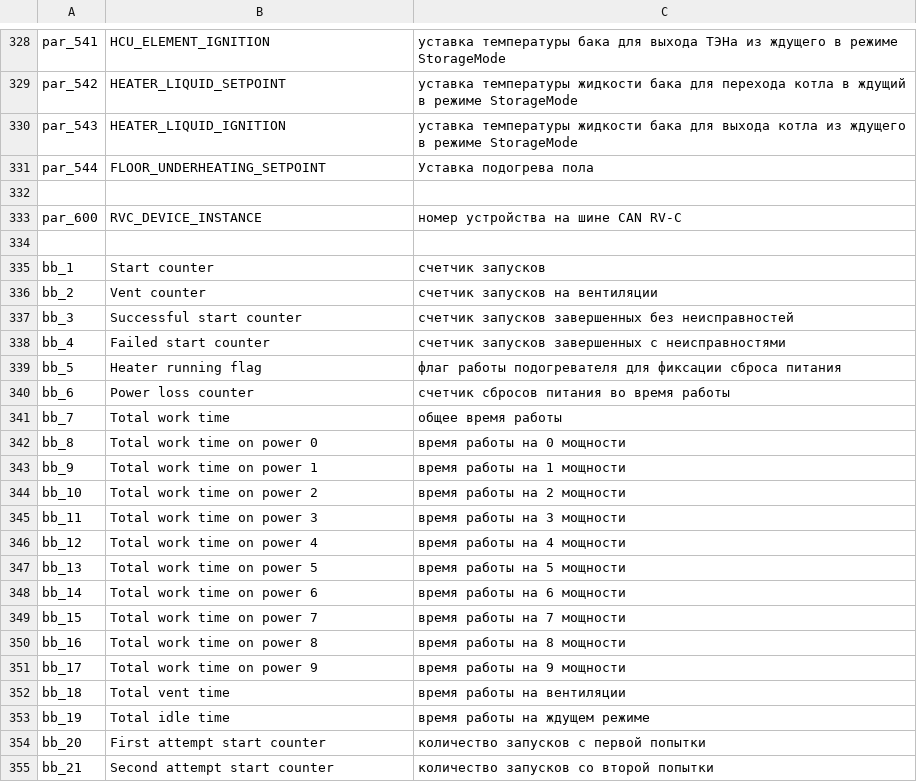
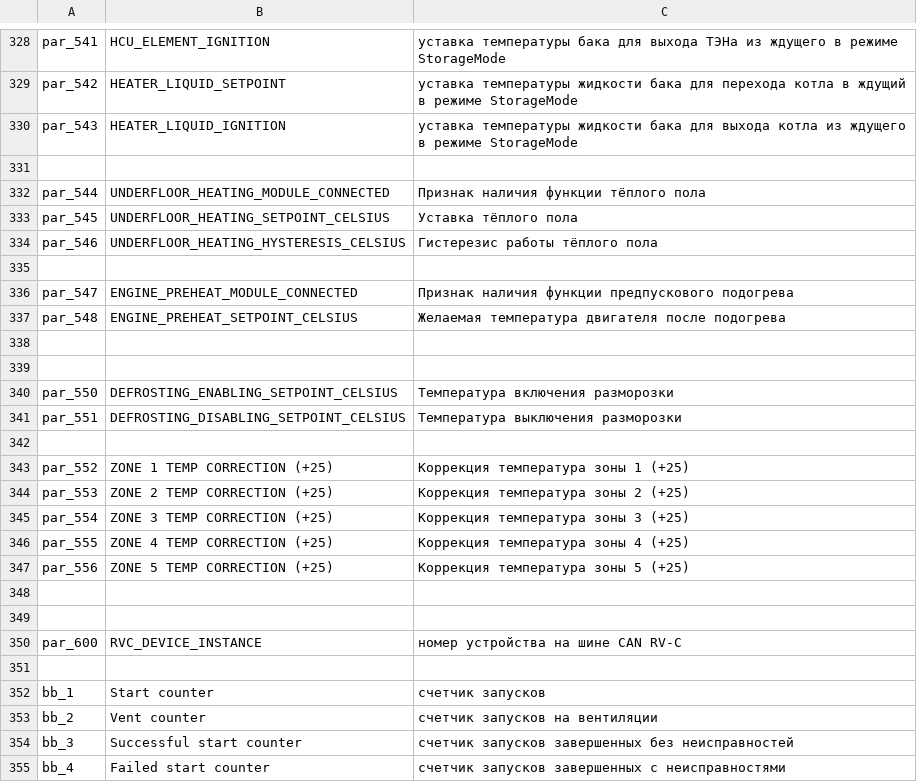
Before and after one commit to EXEcutorXS/CAN-Tool, a CSV file: CAN Tool/Resources/local.csv, drawn as a sheet; only a part is shown, gaps mark what is left out; the shorter side is filled out with more unchanged rows.

```diff
--- a/CAN Tool/Resources/local.csv
+++ b/CAN Tool/Resources/local.csv
@@ -330,3 +330,20 @@ par_542	HEATER_LIQUID_SETPOINT	уставка температуры жидко
 par_543	HEATER_LIQUID_IGNITION	уставка температуры жидкости бака для выхода котла из ждущего в режиме StorageMode
-par_544	FLOOR_UNDERHEATING_SETPOINT	Уставка подогрева пола
+		
+par_544	UNDERFLOOR_HEATING_MODULE_CONNECTED	Признак наличия функции тёплого пола
+par_545	UNDERFLOOR_HEATING_SETPOINT_CELSIUS	Уставка тёплого пола
+par_546	UNDERFLOOR_HEATING_HYSTERESIS_CELSIUS	Гистерезис работы тёплого пола
+		
+par_547	ENGINE_PREHEAT_MODULE_CONNECTED	Признак наличия функции предпускового подогрева
+par_548	ENGINE_PREHEAT_SETPOINT_CELSIUS	Желаемая температура двигателя после подогрева
+		
+		
+par_550	DEFROSTING_ENABLING_SETPOINT_CELSIUS	Температура включения разморозки
+par_551	DEFROSTING_DISABLING_SETPOINT_CELSIUS	Температура выключения разморозки
+		
+par_552	ZONE 1 TEMP CORRECTION (+25)	Коррекция температура зоны 1 (+25)
+par_553	ZONE 2 TEMP CORRECTION (+25)	Коррекция температура зоны 2 (+25)
+par_554	ZONE 3 TEMP CORRECTION (+25)	Коррекция температура зоны 3 (+25)
+par_555	ZONE 4 TEMP CORRECTION (+25)	Коррекция температура зоны 4 (+25)
+par_556	ZONE 5 TEMP CORRECTION (+25)	Коррекция температура зоны 5 (+25)
+		
 		
```
Also changed, not shown: 3 other files.
